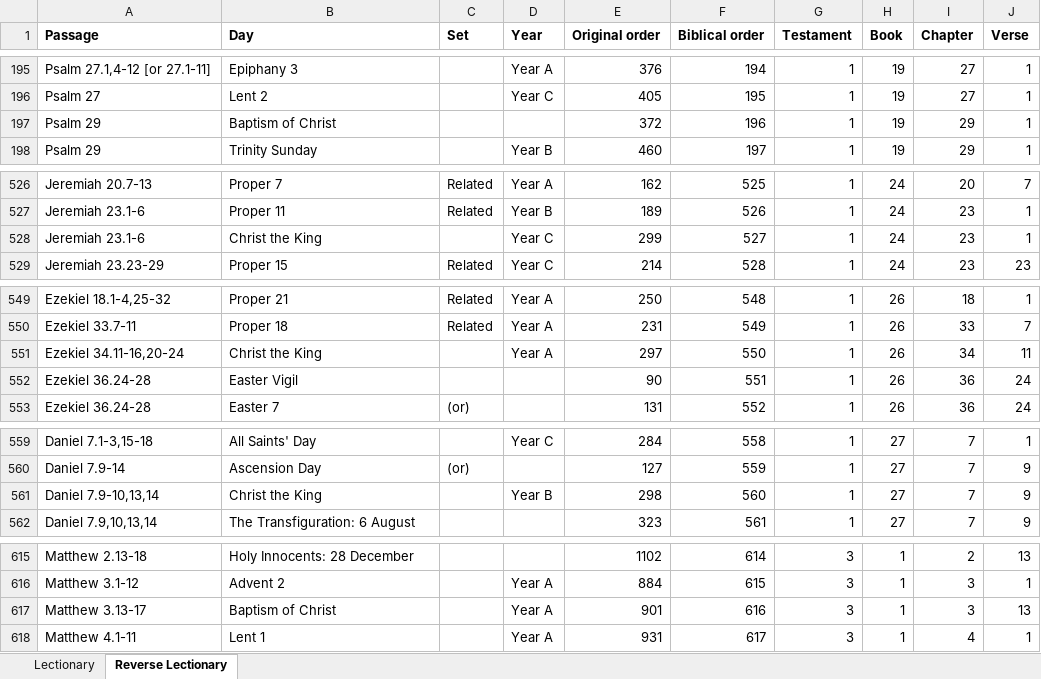
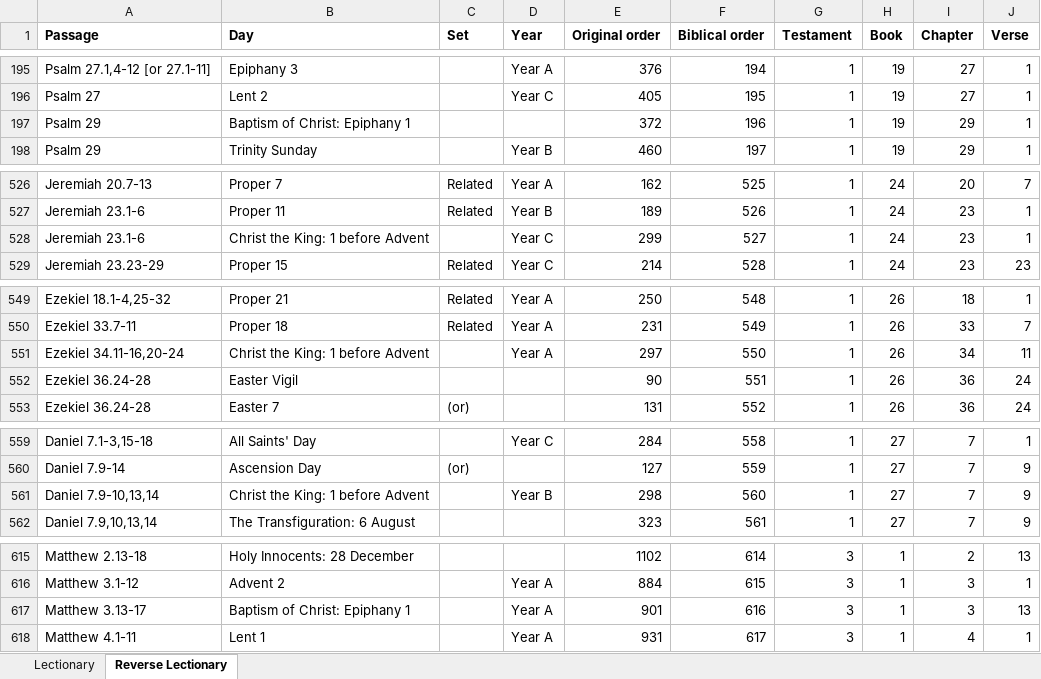
Before and after one commit to anthonyjsmith/anthonyjsmith.github.io, an Excel workbook: assets/lectionary.xlsx, sheet Reverse Lectionary, drawn as a sheet; only a part is shown, gaps mark what is left out; values as stored, in another font and other column widths than the file's, no borders; the diff covers the shown part only; the diff names each change by its address in the sheet, - before the commit and + after, or states it on an @@ line.

```diff
--- a/assets/lectionary.xlsx (sheet Reverse Lectionary)
+++ b/assets/lectionary.xlsx (sheet Reverse Lectionary)
-B197 (Day): Baptism of Christ
+B197 (Day): Baptism of Christ: Epiphany 1
-B528 (Day): Christ the King
+B528 (Day): Christ the King: 1 before Advent
-B551 (Day): Christ the King
+B551 (Day): Christ the King: 1 before Advent
-B561 (Day): Christ the King
+B561 (Day): Christ the King: 1 before Advent
-B617 (Day): Baptism of Christ
+B617 (Day): Baptism of Christ: Epiphany 1
```
Also changed, not shown: 30 edited cells elsewhere in this sheet, sheet Lectionary.
